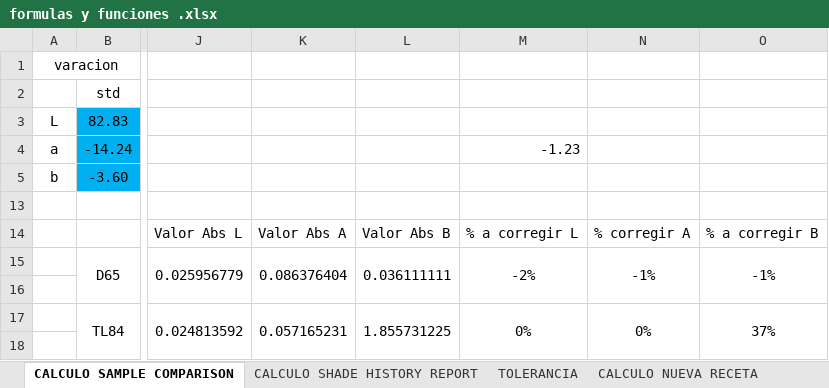
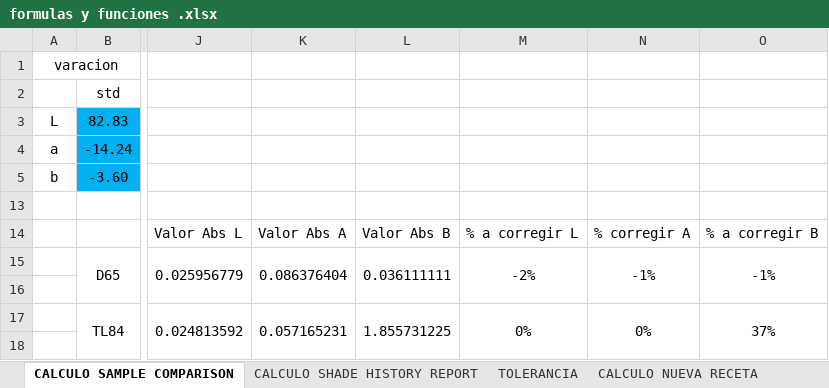
Before and after one commit to elkinquebrada/Colorimetria, an Excel workbook: Color/LogicDocs/formulas y funciones .xlsx, sheet CALCULO SAMPLE COMPARISON, drawn as a sheet; only a part is shown, gaps mark what is left out; values as stored, in another font and other column widths than the file's, no borders; charts and pictures not drawn; the diff names each change by its address in the sheet, - before the commit and + after, or states it on an @@ line.

```diff
--- a/Color/LogicDocs/formulas y funciones .xlsx (sheet CALCULO SAMPLE COMPARISON)
+++ b/Color/LogicDocs/formulas y funciones .xlsx (sheet CALCULO SAMPLE COMPARISON)
-M4: -1.23
+M4: (empty)
```
Also changed, not shown: 4 other files.
